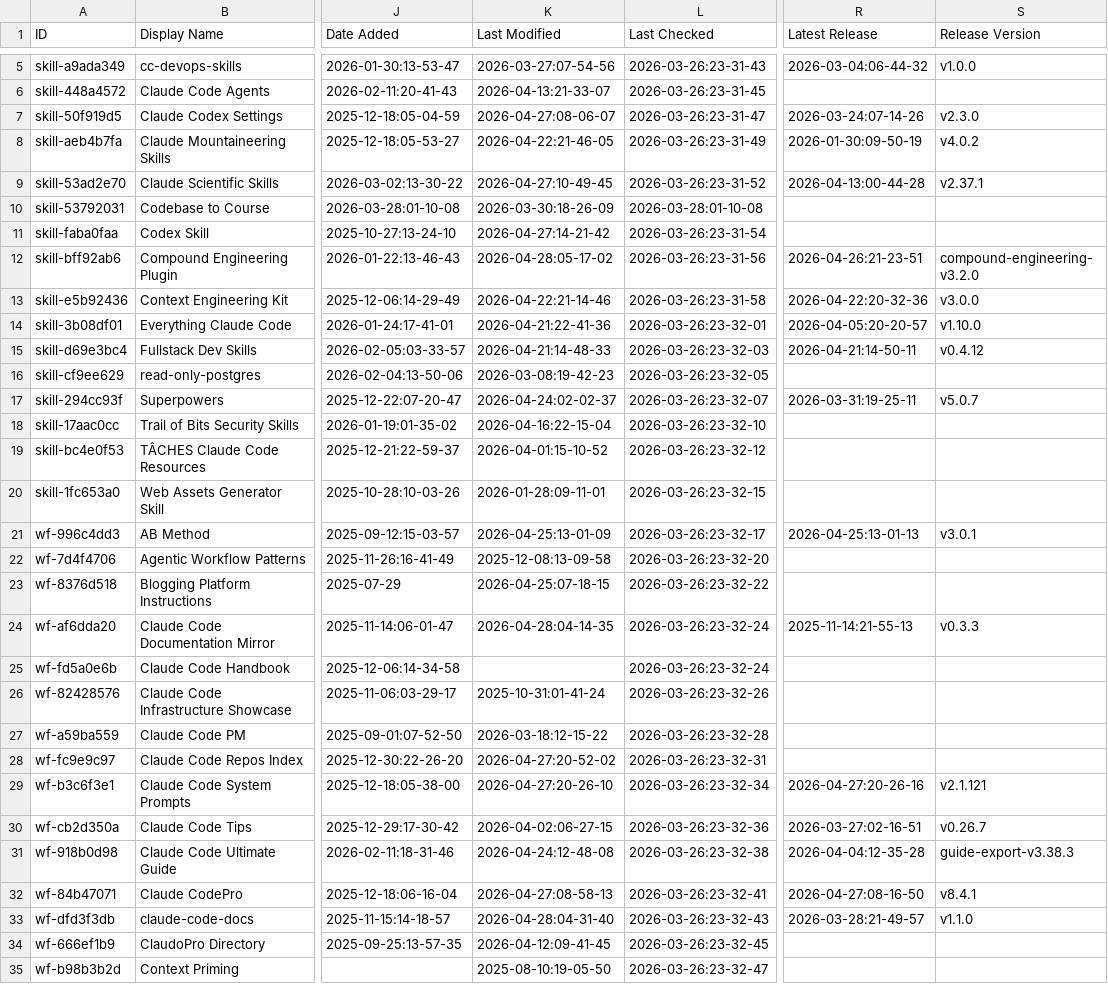
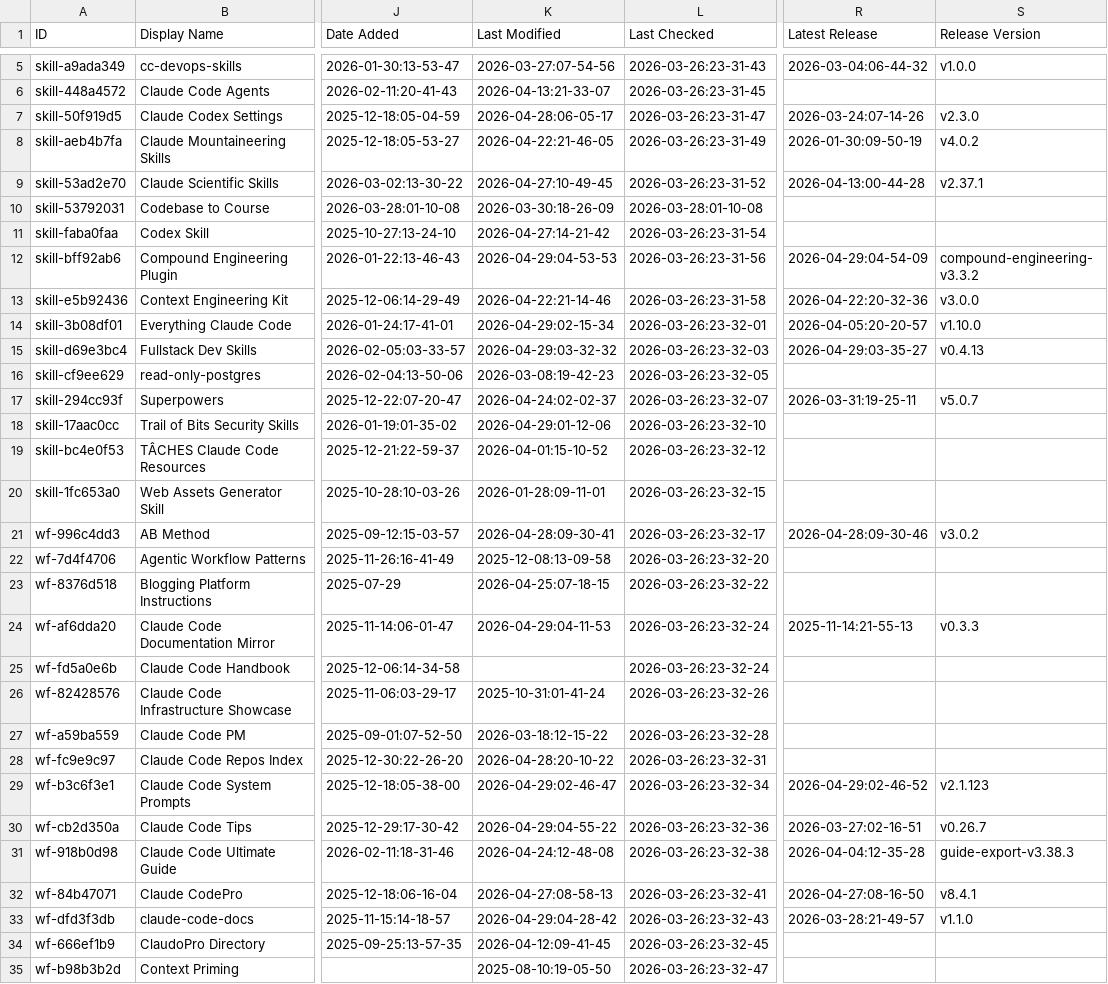
Before and after one commit to younghai/awesome-claude-code, a CSV file: THE_RESOURCES_TABLE.csv, drawn as a sheet; only a part is shown, gaps mark what is left out; the diff covers the shown part only; the diff names each change by its address in the sheet, - before the commit and + after, or states it on an @@ line.

```diff
--- a/THE_RESOURCES_TABLE.csv
+++ b/THE_RESOURCES_TABLE.csv
-K7 (Last Modified): 2026-04-27:08-06-07
+K7 (Last Modified): 2026-04-28:06-05-17
-K12 (Last Modified): 2026-04-28:05-17-02
+K12 (Last Modified): 2026-04-29:04-53-53
-R12 (Latest Release): 2026-04-26:21-23-51
+R12 (Latest Release): 2026-04-29:04-54-09
-S12 (Release Version): compound-engineering-v3.2.0
+S12 (Release Version): compound-engineering-v3.3.2
-K14 (Last Modified): 2026-04-21:22-41-36
+K14 (Last Modified): 2026-04-29:02-15-34
-K15 (Last Modified): 2026-04-21:14-48-33
+K15 (Last Modified): 2026-04-29:03-32-32
-R15 (Latest Release): 2026-04-21:14-50-11
+R15 (Latest Release): 2026-04-29:03-35-27
-S15 (Release Version): v0.4.12
+S15 (Release Version): v0.4.13
-K18 (Last Modified): 2026-04-16:22-15-04
+K18 (Last Modified): 2026-04-29:01-12-06
-K21 (Last Modified): 2026-04-25:13-01-09
+K21 (Last Modified): 2026-04-28:09-30-41
-R21 (Latest Release): 2026-04-25:13-01-13
+R21 (Latest Release): 2026-04-28:09-30-46
-S21 (Release Version): v3.0.1
+S21 (Release Version): v3.0.2
-K24 (Last Modified): 2026-04-28:04-14-35
+K24 (Last Modified): 2026-04-29:04-11-53
-K28 (Last Modified): 2026-04-27:20-52-02
+K28 (Last Modified): 2026-04-28:20-10-22
-K29 (Last Modified): 2026-04-27:20-26-10
+K29 (Last Modified): 2026-04-29:02-46-47
-R29 (Latest Release): 2026-04-27:20-26-16
+R29 (Latest Release): 2026-04-29:02-46-52
-S29 (Release Version): v2.1.121
+S29 (Release Version): v2.1.123
-K30 (Last Modified): 2026-04-02:06-27-15
+K30 (Last Modified): 2026-04-29:04-55-22
-K33 (Last Modified): 2026-04-28:04-31-40
+K33 (Last Modified): 2026-04-29:04-28-42
```
Also changed, not shown: 48 edited cells elsewhere in this file.
